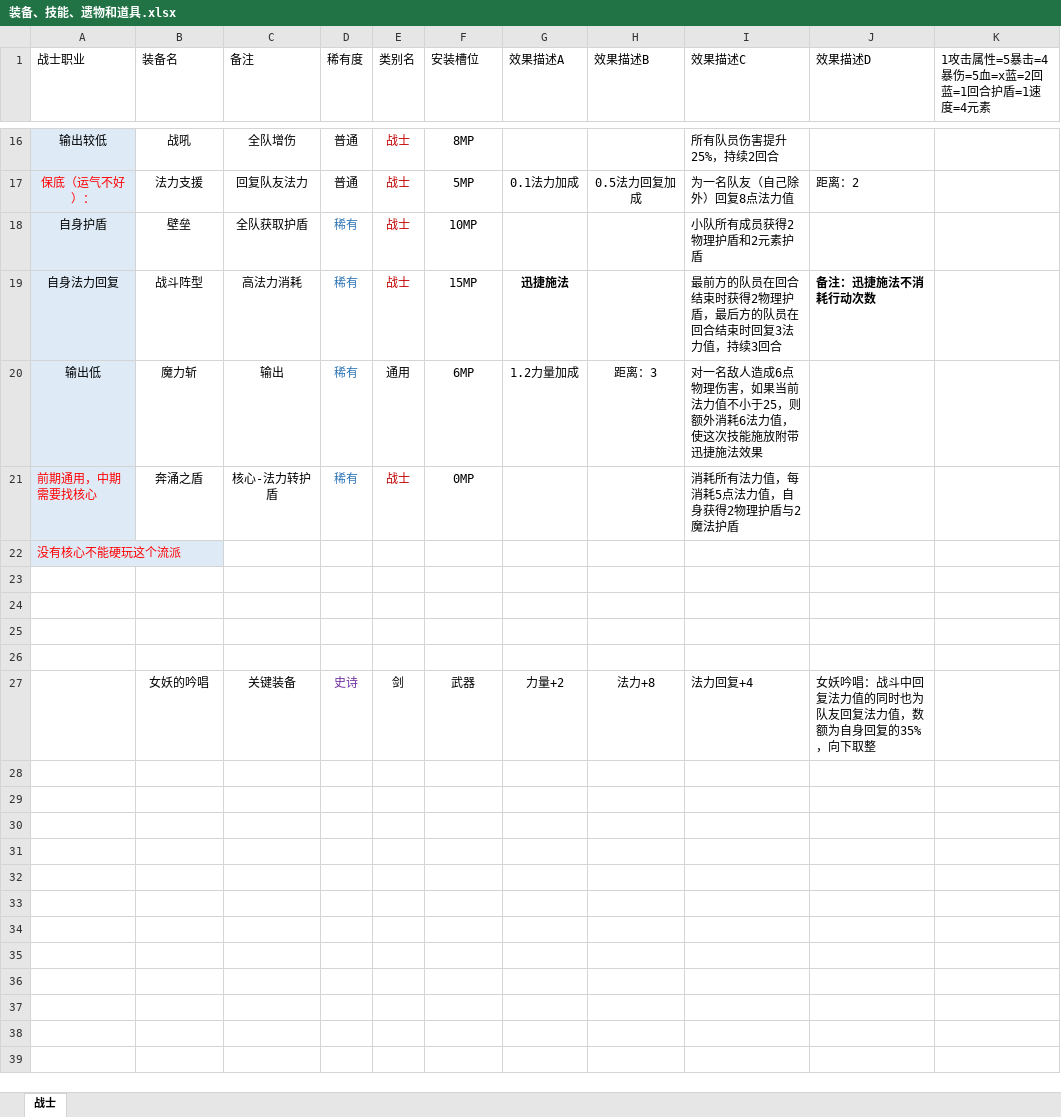
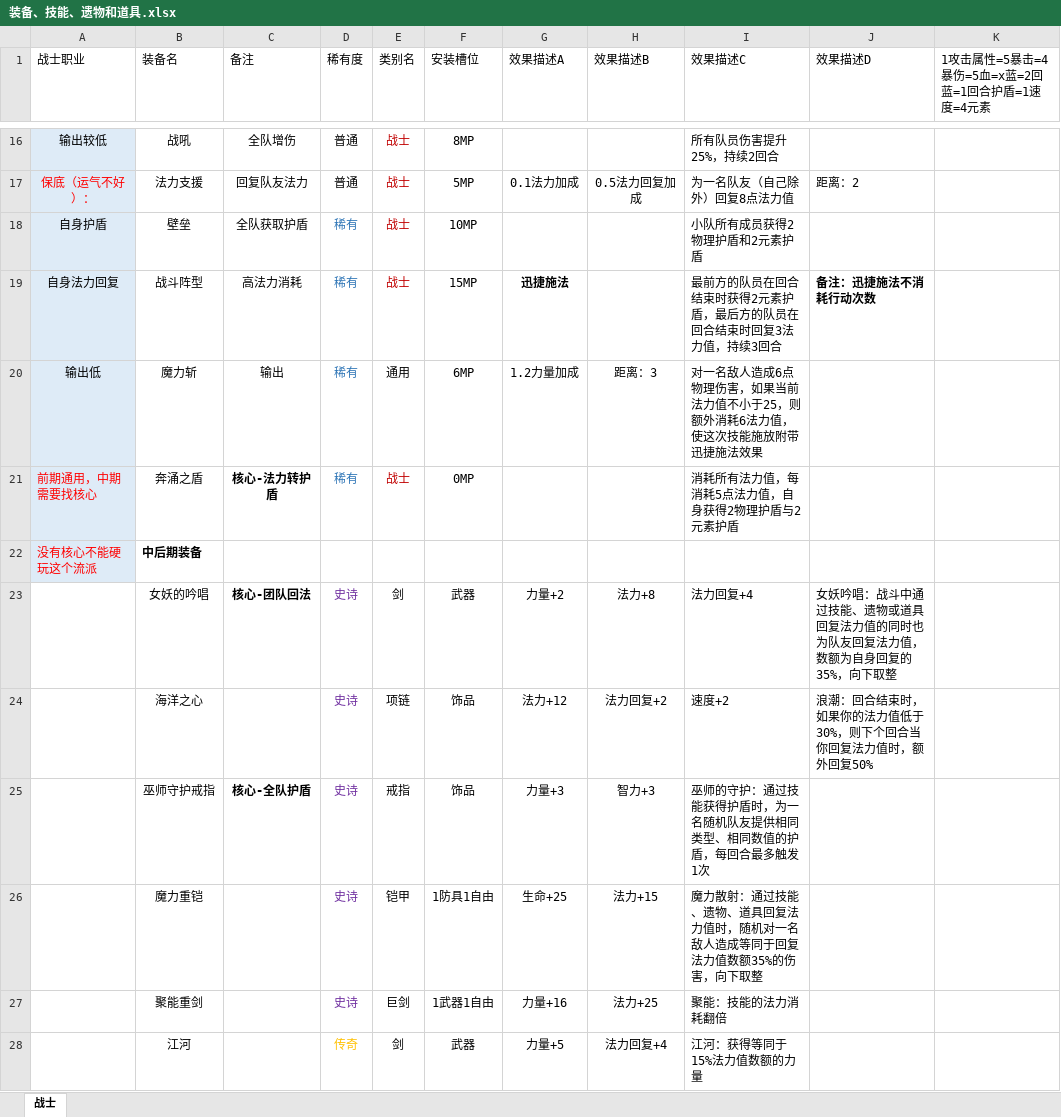
Before and after one commit to TianxingGame/design_document, an Excel workbook: 装备、技能、遗物和道具.xlsx, sheet 战士, drawn as a sheet; only a part is shown, gaps mark what is left out; values as stored, in another font and other column widths than the file's, no borders; removed rows and columns are numbered as before the commit, all else as after; the diff covers the shown part only; the diff names each change by its address in the sheet, - before the commit and + after, or states it on an @@ line.

```diff
--- a/装备、技能、遗物和道具.xlsx (sheet 战士)
+++ b/装备、技能、遗物和道具.xlsx (sheet 战士)
-I19 (效果描述C): 最前方的队员在回合结束时获得2物理护盾，最后方的队员在回合结束时回复3法力值，持续3回合
+I19 (效果描述C): 最前方的队员在回合结束时获得2元素护盾，最后方的队员在回合结束时回复3法力值，持续3回合
-C21 bold: off
+C21 bold: on
-I21 (效果描述C): 消耗所有法力值，每消耗5点法力值，自身获得2物理护盾与2魔法护盾
+I21 (效果描述C): 消耗所有法力值，每消耗5点法力值，自身获得2物理护盾与2元素护盾
-row 22: 没有核心不能硬玩这个流派
-row 22: (empty)
+row 22: 没有核心不能硬玩这个流派 | 中后期装备
-A22 fill: none
+A22 fill: #DEEBF7
-row 24: (empty)
-row 25: (empty)
-row 26: (empty)
-C23 (备注): 关键装备
+C23 (备注): 核心-团队回法
-C23 bold: off
+C23 bold: on
-J23 (效果描述D): …：战斗中回复法力…
+J23 (效果描述D): …：战斗中通过技能、遗物或道具回复法力…
+row 24:  | 海洋之心 |  | 史诗 | 项链 | 饰品 | 法力+12 | 法力回复+2 | 速度+2 | 浪潮：回合结束时，如果你的法力值低于30%，则下个回合当你回复法力值时，额外回复50%
+row 25:  | 巫师守护戒指 | 核心-全队护盾 | 史诗 | 戒指 | 饰品 | 力量+3 | 智力+3 | 巫师的守护：通过技能获得护盾时，为一名随机队友提供相同类型、相同数值的护盾，每回合最多触发1次
+row 26:  | 魔力重铠 |  | 史诗 | 铠甲 | 1防具1自由 | 生命+25 | 法力+15 | 魔力散射：通过技能、遗物、道具回复法力值时，随机对一名敌人造成等同于回复法力值数额35%的伤害，向下取整
+row 27:  | 聚能重剑 |  | 史诗 | 巨剑 | 1武器1自由 | 力量+16 | 法力+25 | 聚能：技能的法力消耗翻倍
+row 28:  | 江河 |  | 传奇 | 剑 | 武器 | 力量+5 | 法力回复+4 | 江河：获得等同于15%法力值数额的力量
```
Also changed, not shown: 13 added rows, 2 edited cells and cell formats elsewhere in this sheet, 草稿-数值推算.xlsx, 1 other file.
